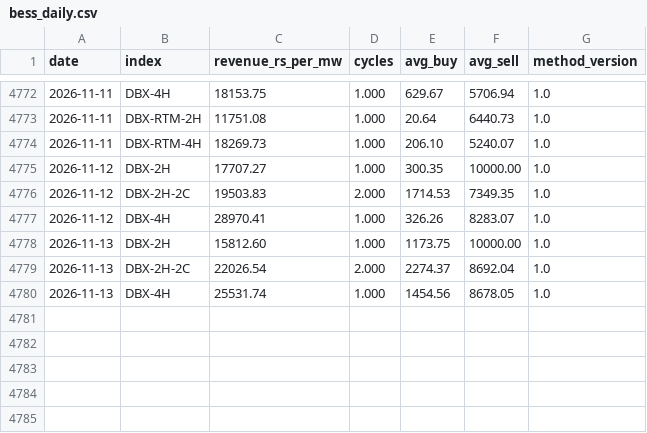
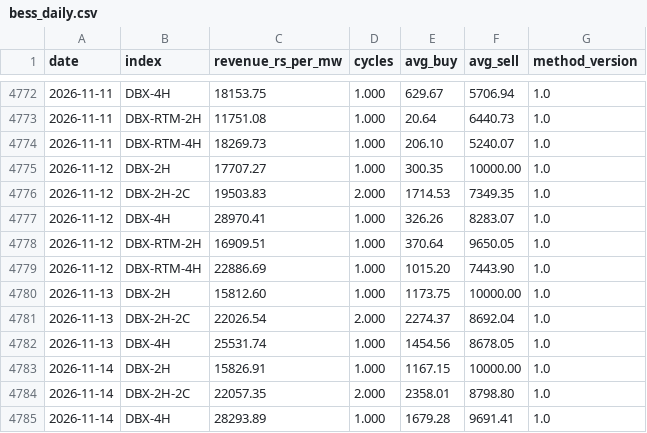
Before and after one commit to Sanyam-Jain1/power_price_terminal, a CSV file: data/derived/bess_daily.csv, drawn as a sheet; only a part is shown, gaps mark what is left out; the diff names each change by its address in the sheet, - before the commit and + after, or states it on an @@ line.

```diff
--- a/data/derived/bess_daily.csv
+++ b/data/derived/bess_daily.csv
+row 4778: 2026-11-12 | DBX-RTM-2H | 16909.51 | 1.000 | 370.64 | 9650.05 | 1.0
+row 4779: 2026-11-12 | DBX-RTM-4H | 22886.69 | 1.000 | 1015.20 | 7443.90 | 1.0
+row 4783: 2026-11-14 | DBX-2H | 15826.91 | 1.000 | 1167.15 | 10000.00 | 1.0
+row 4784: 2026-11-14 | DBX-2H-2C | 22057.35 | 2.000 | 2358.01 | 8798.80 | 1.0
+row 4785: 2026-11-14 | DBX-4H | 28293.89 | 1.000 | 1679.28 | 9691.41 | 1.0
```
Also changed, not shown: data/dam/2026-11.csv, data/dam_umcp/2026-11.csv, 20 other files.
